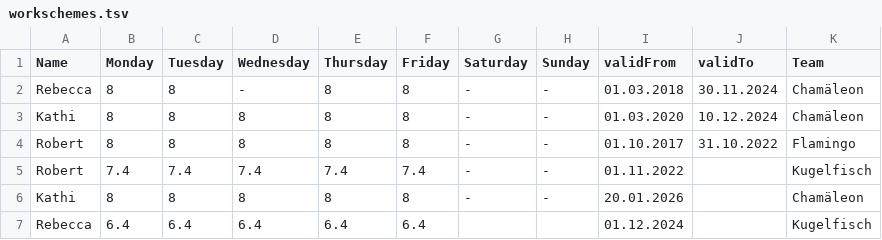
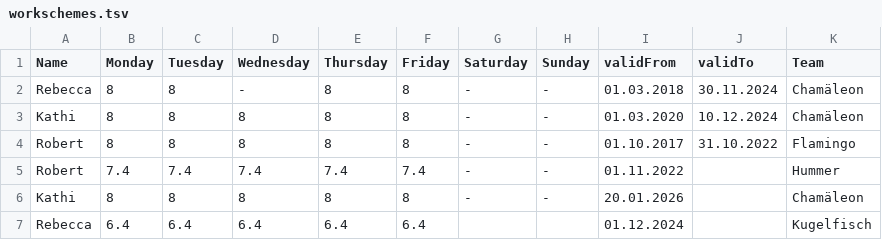
Before and after one commit to extra-jalapenos/d3-visuals, a TSV file: 04_resource_planning/workschemes.tsv, drawn as a sheet.

Commit message:
visualize available resource

```diff
--- a/04_resource_planning/workschemes.tsv
+++ b/04_resource_planning/workschemes.tsv
@@ -4,3 +4,3 @@ Kathi	8	8	8	8	8	-	-	01.03.2020	10.12.2024	Chamäleon
 Robert	8	8	8	8	8	-	-	01.10.2017	31.10.2022	Flamingo
-Robert	7.4	7.4	7.4	7.4	7.4	-	-	01.11.2022		Kugelfisch
+Robert	7.4	7.4	7.4	7.4	7.4	-	-	01.11.2022		Hummer
 Kathi	8	8	8	8	8	-	-	20.01.2026		Chamäleon
```
Also changed, not shown: 2 other files.
